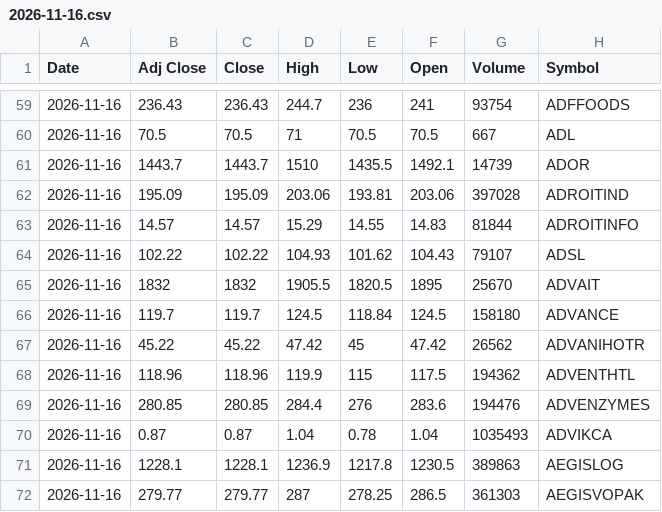
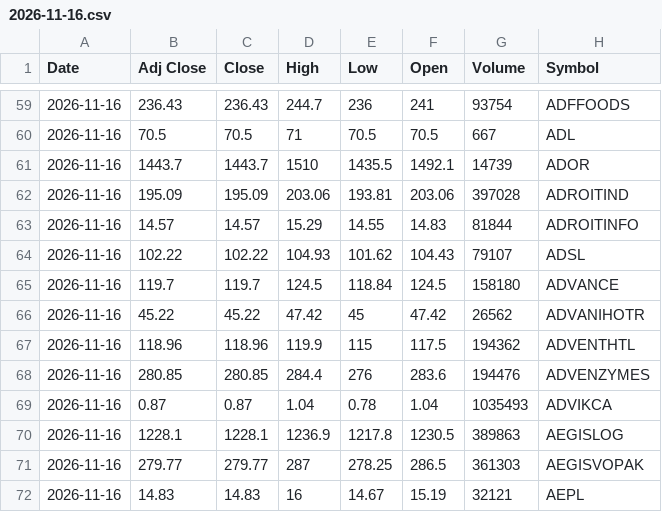
Before and after one commit to VarunNeel/alphatrace-feed, a CSV file: ohlcv/daily/2026-11-16.csv, drawn as a sheet; only a part is shown, gaps mark what is left out; the shorter side is filled out with more unchanged rows; the diff names each change by its address in the sheet, - before the commit and + after, or states it on an @@ line.

Commit message:
OHLCV 2026-11-17

```diff
--- a/ohlcv/daily/2026-11-16.csv
+++ b/ohlcv/daily/2026-11-16.csv
-row 65: 2026-11-16 | 1832 | 1832 | 1905.5 | 1820.5 | 1895 | 25670 | ADVAIT
```
Also changed, not shown: 2 other files.
